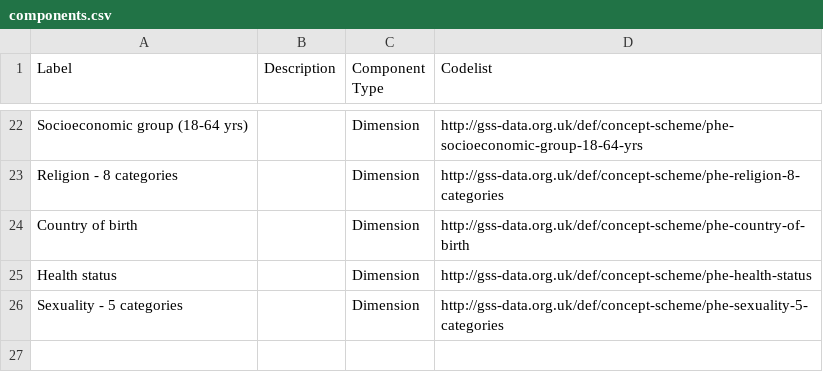
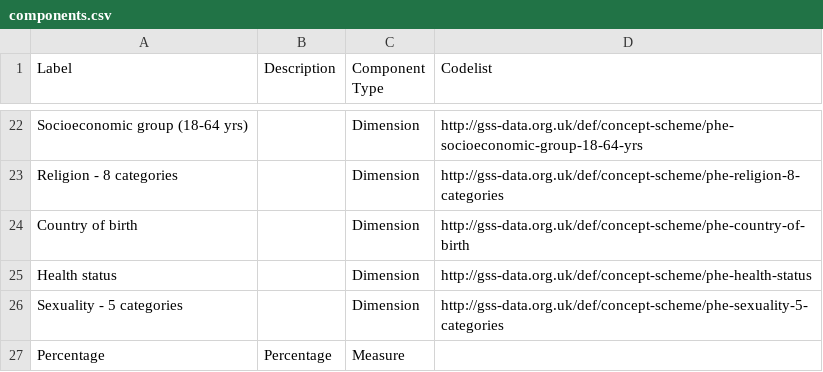
Before and after one commit to GSS-Cogs/family-disability, a CSV file: reference/components.csv, drawn as a sheet; only a part is shown, gaps mark what is left out.

Commit message:
Adding percentage to components

```diff
--- a/reference/components.csv
+++ b/reference/components.csv
@@ -26 +26,2 @@ Health status,,Dimension,http://gss-data.org.uk/def/concept-scheme/phe-health-st
 Sexuality - 5 categories,,Dimension,http://gss-data.org.uk/def/concept-scheme/phe-sexuality-5-categories
+Percentage,Percentage,Measure,
```
